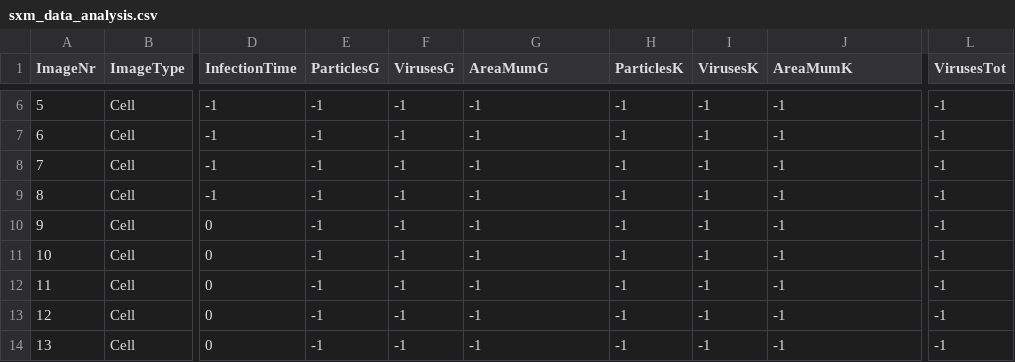
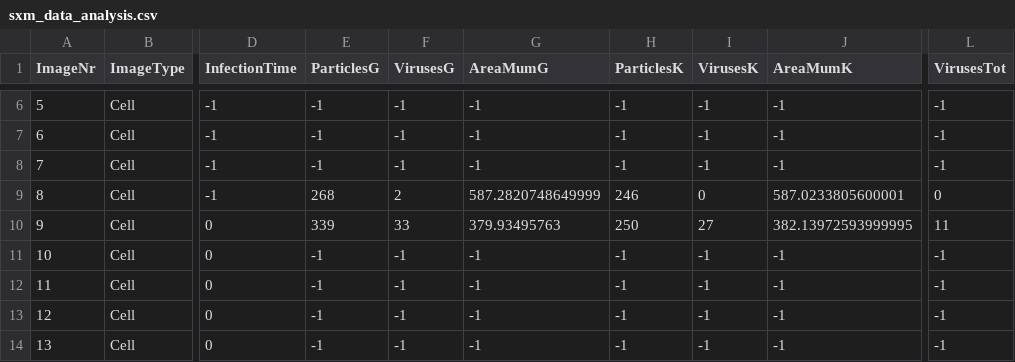
Before and after one commit to Sellberg-lab/SXM-data-analysis, a CSV file: sxm_data_analysis.csv, drawn as a sheet; only a part is shown, gaps mark what is left out; the diff names each change by its address in the sheet, - before the commit and + after, or states it on an @@ line.

Commit message:
implemented update of CSV-file parameters in analyzeImages, adds '^M' endofline char to 'sxm_data_analysis.csv' I cannot get rid of, but reads fine when imported in Excel

```diff
--- a/sxm_data_analysis.csv
+++ b/sxm_data_analysis.csv
-E9 (ParticlesG): -1
+E9 (ParticlesG): 268
-F9 (VirusesG): -1
+F9 (VirusesG): 2
-G9 (AreaMumG): -1
+G9 (AreaMumG): 587.2820748649999
-H9 (ParticlesK): -1
+H9 (ParticlesK): 246
-I9 (VirusesK): -1
+I9 (VirusesK): 0
-J9 (AreaMumK): -1
+J9 (AreaMumK): 587.0233805600001
-L9 (VirusesTot): -1
+L9 (VirusesTot): 0
-E10 (ParticlesG): -1
+E10 (ParticlesG): 339
-F10 (VirusesG): -1
+F10 (VirusesG): 33
-G10 (AreaMumG): -1
+G10 (AreaMumG): 379.93495763
-H10 (ParticlesK): -1
+H10 (ParticlesK): 250
-I10 (VirusesK): -1
+I10 (VirusesK): 27
-J10 (AreaMumK): -1
+J10 (AreaMumK): 382.13972593999995
-L10 (VirusesTot): -1
+L10 (VirusesTot): 11
```
Also changed, not shown: 1 other file.
